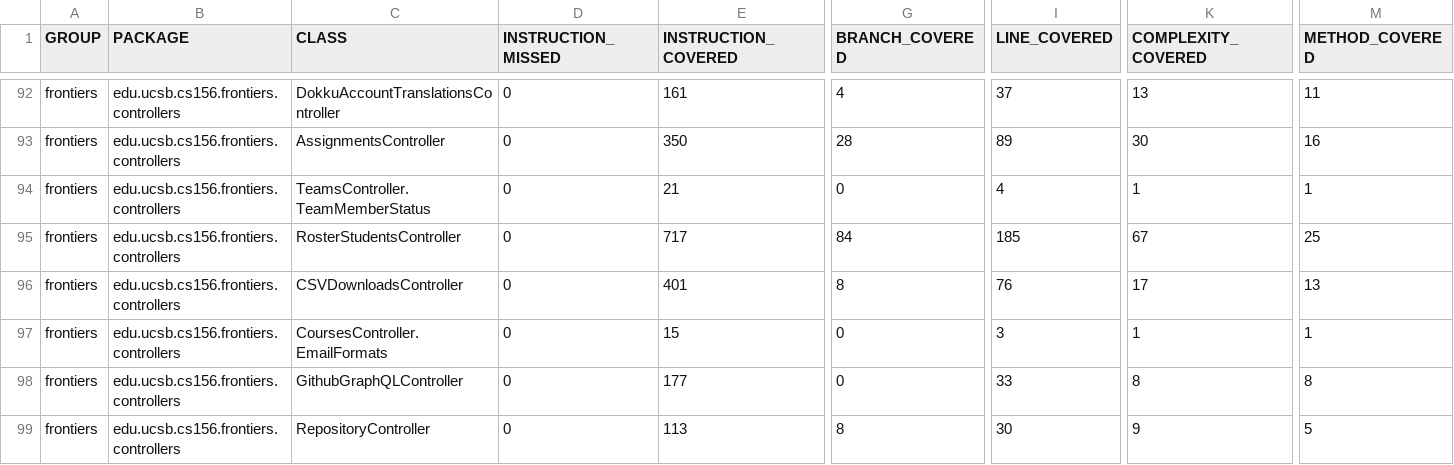
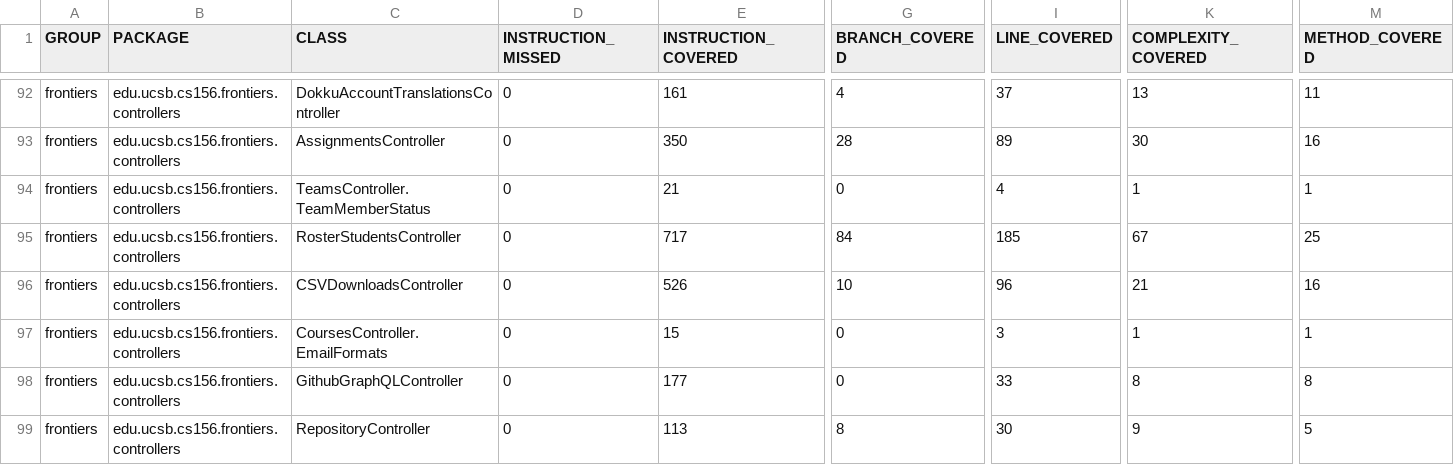
Before and after one commit to ucsb-cs156-f26/proj-frontiers-f26-11, a CSV file: jacoco/jacoco.csv, drawn as a sheet; only a part is shown, gaps mark what is left out; the diff names each change by its address in the sheet, - before the commit and + after, or states it on an @@ line.

```diff
--- a/jacoco/jacoco.csv
+++ b/jacoco/jacoco.csv
-E96 (INSTRUCTION_COVERED): 401
+E96 (INSTRUCTION_COVERED): 526
-G96 (BRANCH_COVERED): 8
+G96 (BRANCH_COVERED): 10
-I96 (LINE_COVERED): 76
+I96 (LINE_COVERED): 96
-K96 (COMPLEXITY_COVERED): 17
+K96 (COMPLEXITY_COVERED): 21
-M96 (METHOD_COVERED): 13
+M96 (METHOD_COVERED): 16
```
Also changed, not shown: 7 other files.
